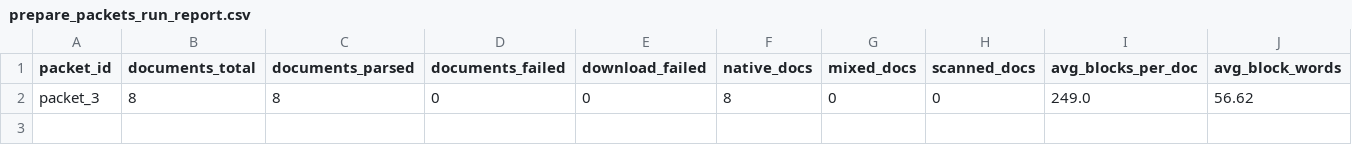
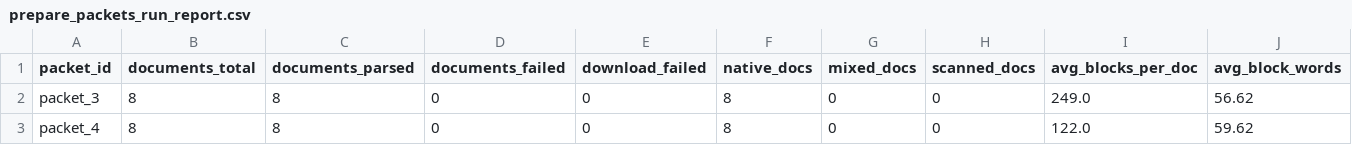
Before and after one commit to kathylau-oai/pincite_evals, a CSV file: data/case_law_packets/prepare_packets_run_report.csv, drawn as a sheet; only a part is shown; rows hold the shown columns only; the diff names each change by its address in the sheet, - before the commit and + after, or states it on an @@ line.

Commit message:
update packets

```diff
--- a/data/case_law_packets/prepare_packets_run_report.csv
+++ b/data/case_law_packets/prepare_packets_run_report.csv
+row 3: packet_4 | 8 | 8 | 0 | 0 | 8 | 0 | 0 | 122.0 | 59.62
```
Also changed, not shown: 16 other files.
